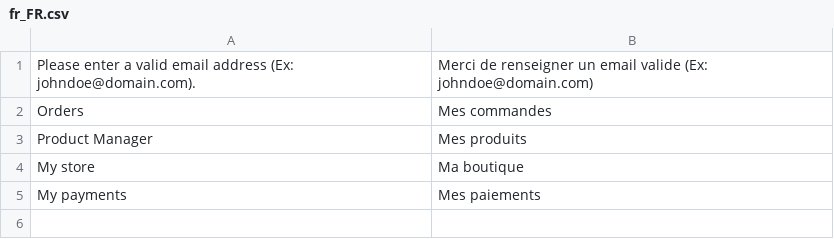
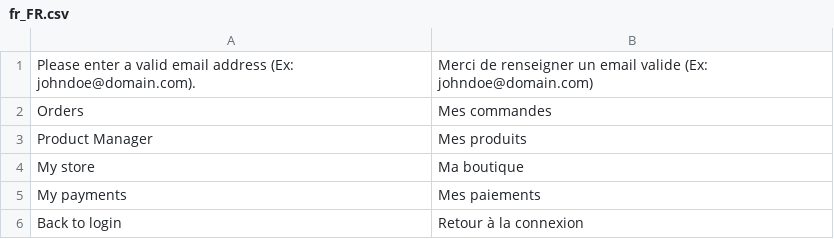
Before and after one commit to Florissime/Flexishore, a CSV file: app/i18n/Florissime/fr_fr/fr_FR.csv, drawn as a sheet.

```diff
--- a/app/i18n/Florissime/fr_fr/fr_FR.csv
+++ b/app/i18n/Florissime/fr_fr/fr_FR.csv
@@ -5 +5,2 @@
 "My payments","Mes paiements"
+"Back to login","Retour à la connexion"
```
Also changed, not shown: 1 other file.
